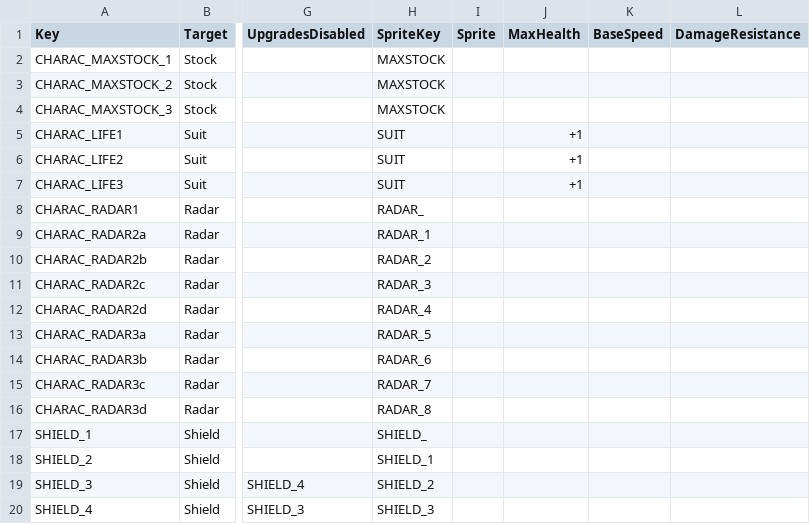
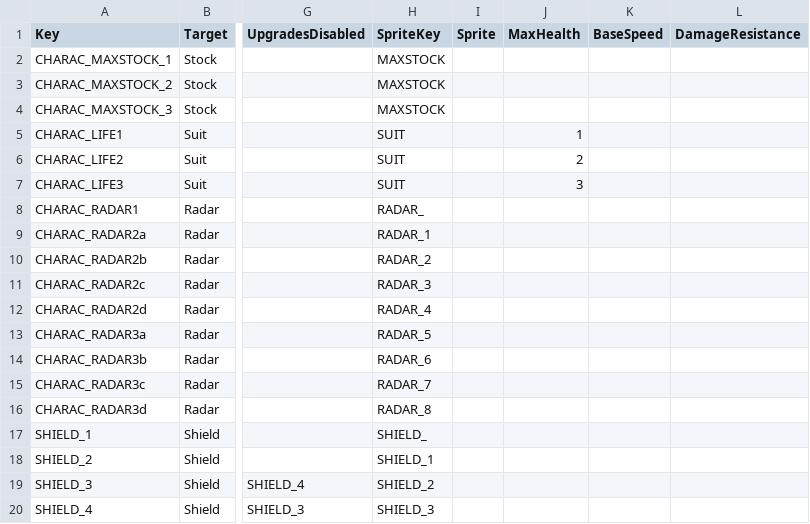
Before and after one commit to XavierClavel/SpaceSurvivorOrbital, a CSV file: Assets/Data/Upgrades/Equipments.csv, drawn as a sheet; only a part is shown, gaps mark what is left out; the diff names each change by its address in the sheet, - before the commit and + after, or states it on an @@ line.

```diff
--- a/Assets/Data/Upgrades/Equipments.csv
+++ b/Assets/Data/Upgrades/Equipments.csv
-J5 (MaxHealth): +1
+J5 (MaxHealth): 1
-J6 (MaxHealth): +1
+J6 (MaxHealth): 2
-J7 (MaxHealth): +1
+J7 (MaxHealth): 3
```
Also changed, not shown: 8 other files.
